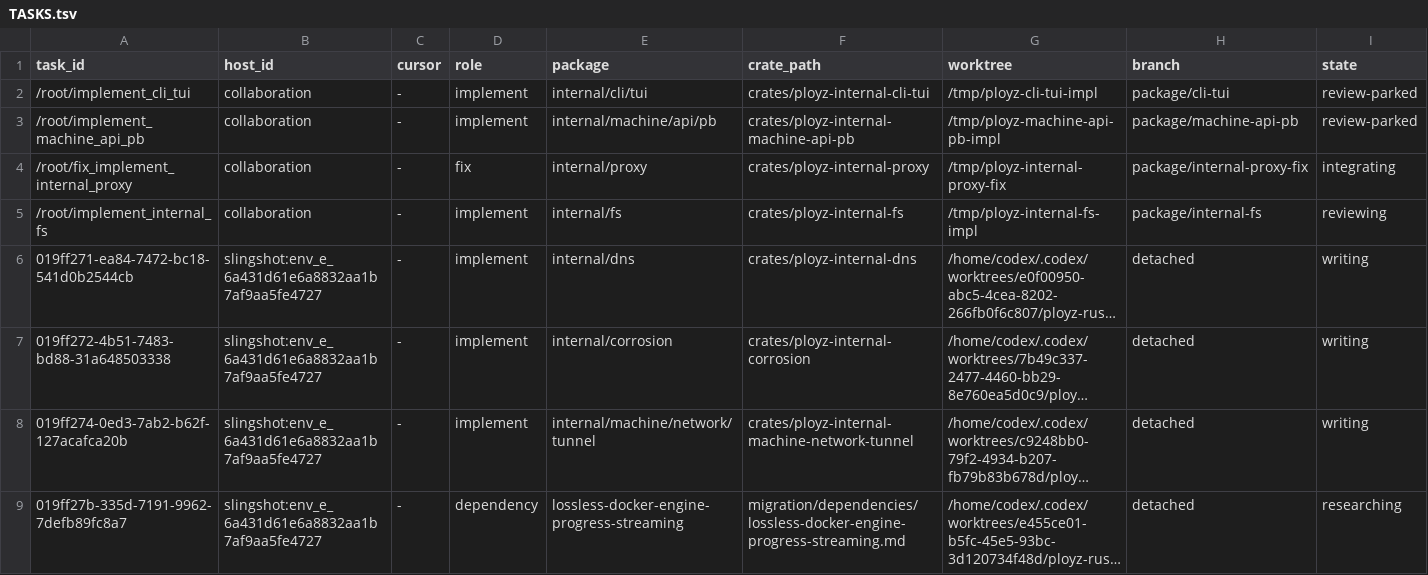
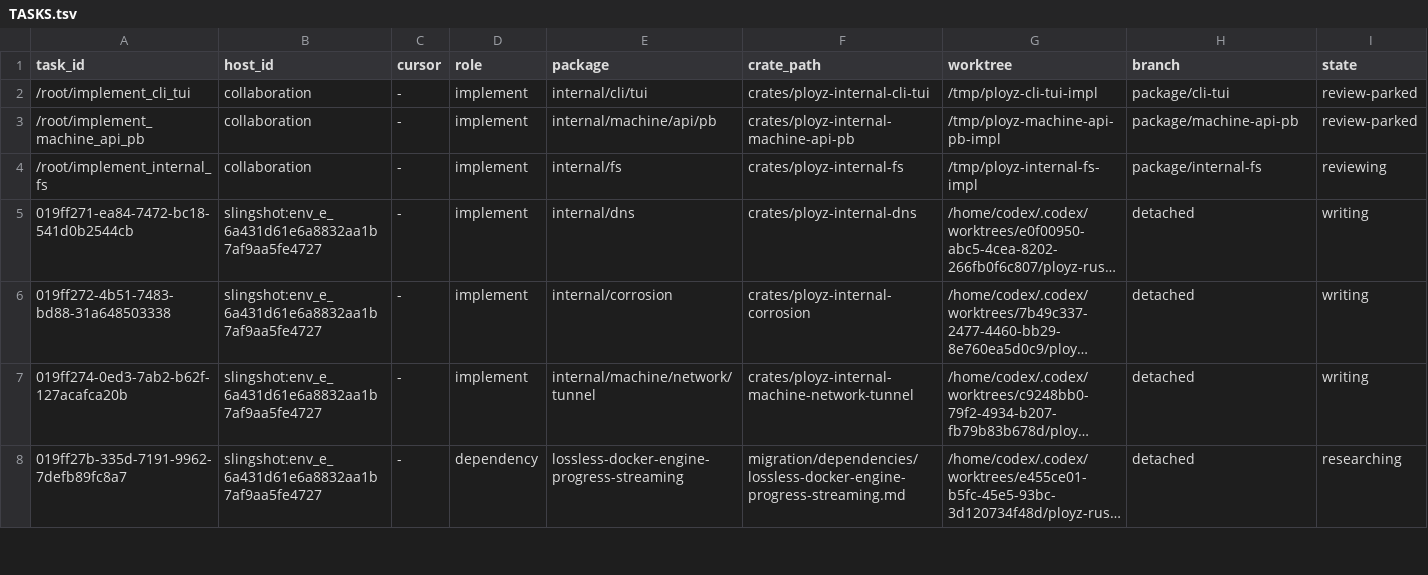
Before and after one commit to getployz/ployz-rust-port, a TSV file: migration/TASKS.tsv, drawn as a sheet; only a part is shown; long unchanged cells end in …; rows hold the shown columns only; the diff names each change by its address in the sheet, - before the commit and + after, or states it on an @@ line.

```diff
--- a/migration/TASKS.tsv
+++ b/migration/TASKS.tsv
-row 4: /root/fix_implement_internal_proxy | collaboration | - | fix | internal/proxy | crates/ployz-internal-proxy | /tmp/ployz-internal-proxy-fix | package/internal-proxy-fix | integrating
```
Also changed, not shown: migration/PACKAGES.tsv.
